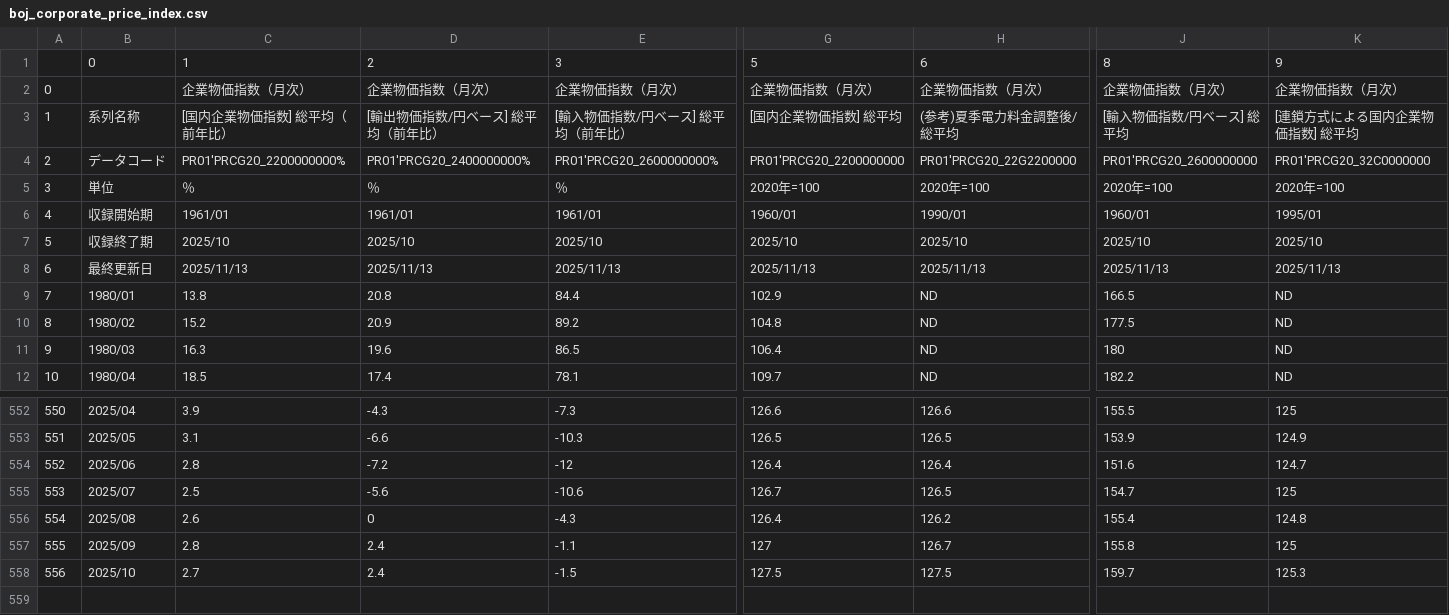
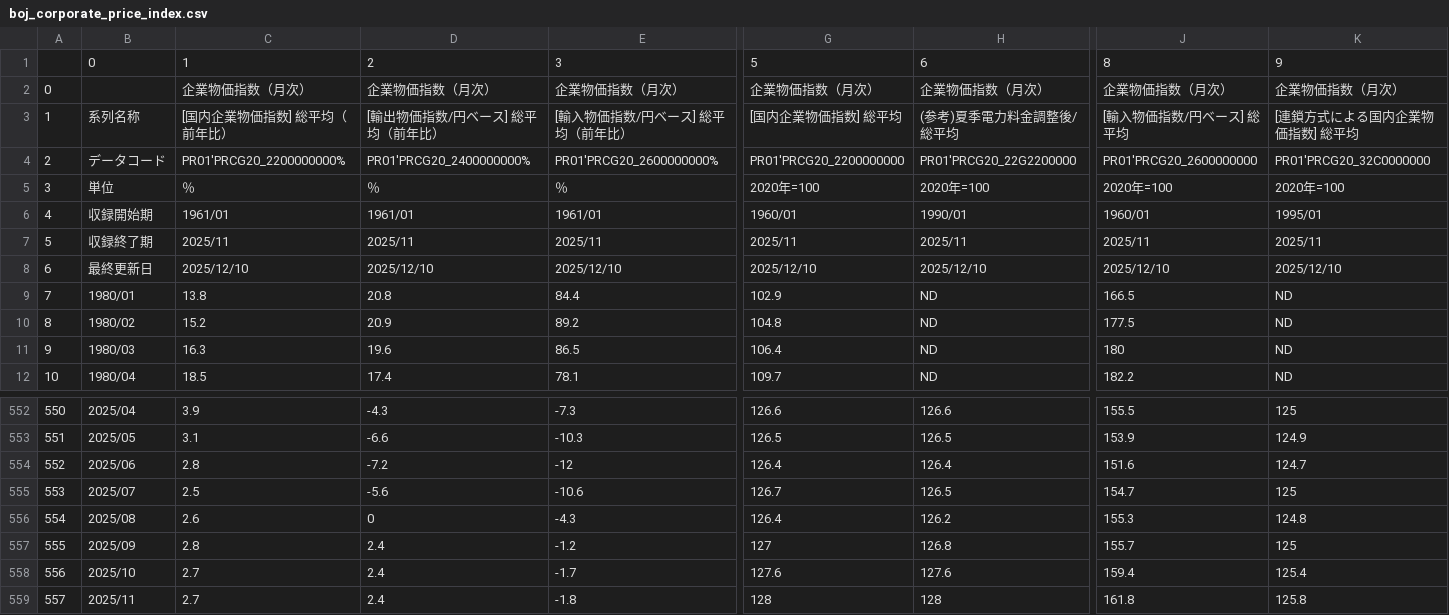
Before and after one commit to r-matsuzaka/boj-dashboard-data, a CSV file: data/boj_corporate_price_index.csv, drawn as a sheet; only a part is shown, gaps mark what is left out; rows hold the shown columns only; the diff covers the shown part only; the diff names each change by its address in the sheet, - before the commit and + after, or states it on an @@ line.

```diff
--- a/data/boj_corporate_price_index.csv
+++ b/data/boj_corporate_price_index.csv
-C7: 2025/10
+C7: 2025/11
-D7: 2025/10
+D7: 2025/11
-E7: 2025/10
+E7: 2025/11
-G7: 2025/10
+G7: 2025/11
-H7: 2025/10
+H7: 2025/11
-J7: 2025/10
+J7: 2025/11
-K7: 2025/10
+K7: 2025/11
-C8: 2025/11/13
+C8: 2025/12/10
-D8: 2025/11/13
+D8: 2025/12/10
-E8: 2025/11/13
+E8: 2025/12/10
-G8: 2025/11/13
+G8: 2025/12/10
-H8: 2025/11/13
+H8: 2025/12/10
-J8: 2025/11/13
+J8: 2025/12/10
-K8: 2025/11/13
+K8: 2025/12/10
-J556: 155.4
+J556: 155.3
-E557: -1.1
+E557: -1.2
-H557: 126.7
+H557: 126.8
-J557: 155.8
+J557: 155.7
-E558: -1.5
+E558: -1.7
-G558: 127.5
+G558: 127.6
-H558: 127.5
+H558: 127.6
-J558: 159.7
+J558: 159.4
-K558: 125.3
+K558: 125.4
+row 559: 557 | 2025/11 | 2.7 | 2.4 | -1.8 | 128 | 128 | 161.8 | 125.8
```
Also changed, not shown: 4 edited cells elsewhere in this file.
